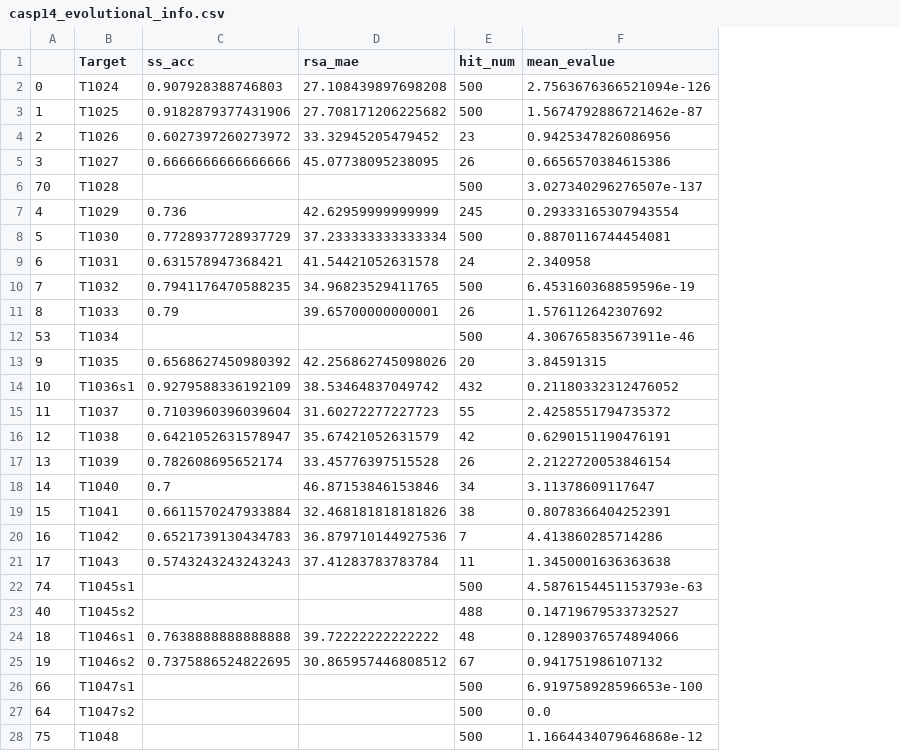
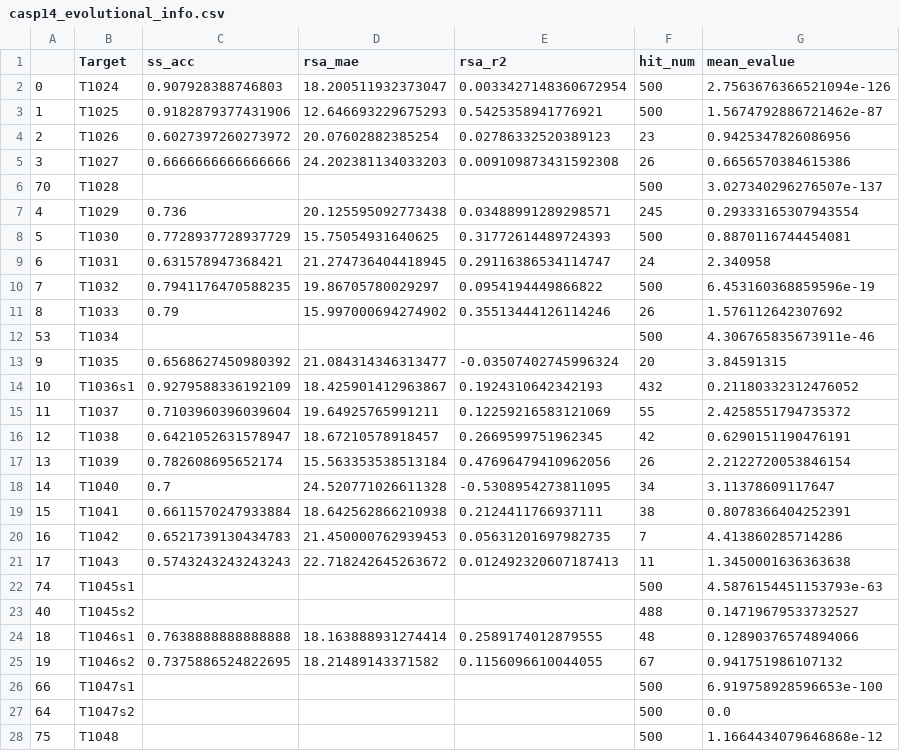
Before and after one commit to yutake27/casp, a CSV file: casp14/data/casp14_evolutional_info.csv, drawn as a sheet; only a part is shown; the diff covers the shown part only; the diff names each change by its address in the sheet, - before the commit and + after, or states it on an @@ line.

```diff
--- a/casp14/data/casp14_evolutional_info.csv
+++ b/casp14/data/casp14_evolutional_info.csv
+column E (rsa_r2), rows 2-25: 0.0033427148360672954 | 0.5425358941776921 | 0.02786332520389123 | 0.009109873431592308 |  | 0.03488991289298571 | 0.31772614489724393 | 0.29116386534114747 | 0.0954194449866822 | 0.35513444126114246 |  | -0.03507402745996324 | 0.1924310642342193 | 0.12259216583121069 | 0.2669599751962345 | 0.47696479410962056 | -0.5308954273811095 | 0.2124411766937111 | 0.05631201697982735 | 0.012492320607187413 |  |  | 0.2589174012879555 | 0.1156096610044055
-D2 (rsa_mae): 27.108439897698208
+D2 (rsa_mae): 18.200511932373047
-D3 (rsa_mae): 27.708171206225682
+D3 (rsa_mae): 12.646693229675293
-D4 (rsa_mae): 33.32945205479452
+D4 (rsa_mae): 20.07602882385254
-D5 (rsa_mae): 45.07738095238095
+D5 (rsa_mae): 24.202381134033203
-D7 (rsa_mae): 42.62959999999999
+D7 (rsa_mae): 20.125595092773438
-D8 (rsa_mae): 37.233333333333334
+D8 (rsa_mae): 15.75054931640625
-D9 (rsa_mae): 41.54421052631578
+D9 (rsa_mae): 21.274736404418945
-D10 (rsa_mae): 34.96823529411765
+D10 (rsa_mae): 19.86705780029297
-D11 (rsa_mae): 39.65700000000001
+D11 (rsa_mae): 15.997000694274902
-D13 (rsa_mae): 42.256862745098026
+D13 (rsa_mae): 21.084314346313477
-D14 (rsa_mae): 38.53464837049742
+D14 (rsa_mae): 18.425901412963867
-D15 (rsa_mae): 31.60272277227723
+D15 (rsa_mae): 19.64925765991211
-D16 (rsa_mae): 35.67421052631579
+D16 (rsa_mae): 18.67210578918457
-D17 (rsa_mae): 33.45776397515528
+D17 (rsa_mae): 15.563353538513184
-D18 (rsa_mae): 46.87153846153846
+D18 (rsa_mae): 24.520771026611328
-D19 (rsa_mae): 32.468181818181826
+D19 (rsa_mae): 18.642562866210938
-D20 (rsa_mae): 36.879710144927536
+D20 (rsa_mae): 21.450000762939453
-D21 (rsa_mae): 37.41283783783784
+D21 (rsa_mae): 22.718242645263672
-D24 (rsa_mae): 39.72222222222222
+D24 (rsa_mae): 18.163888931274414
-D25 (rsa_mae): 30.865957446808512
+D25 (rsa_mae): 18.21489143371582
```
Also changed, not shown: 13 edited cells elsewhere in this file, casp14/data/casp14_local_structure_target.csv, 5 other files.
